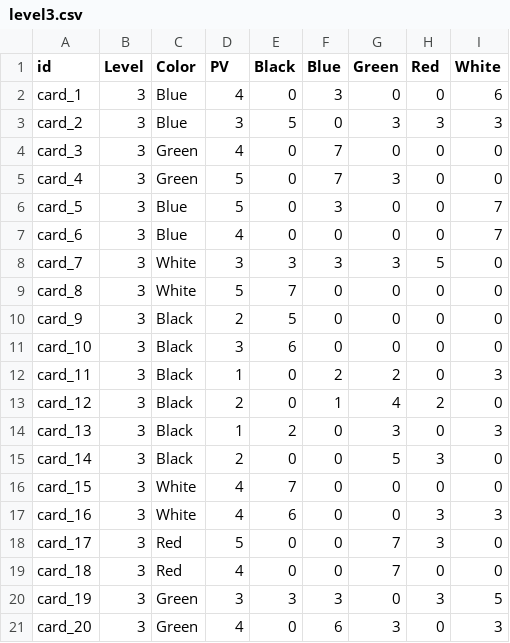
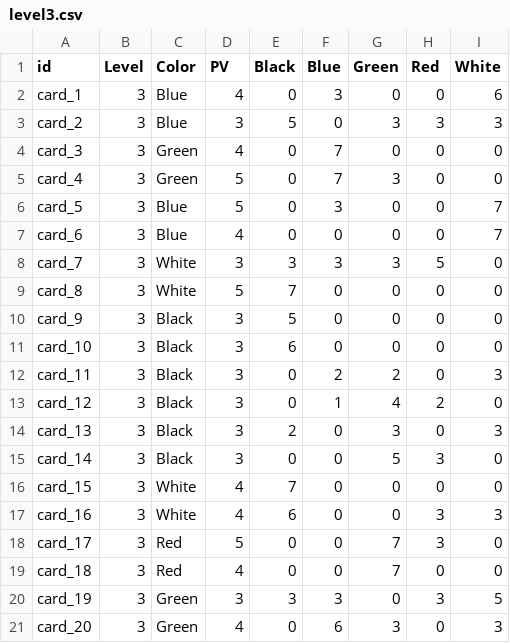
Before and after one commit to Junyuquick/CS102-Splendor-Project, a CSV file: data/level3.csv, drawn as a sheet.

```diff
--- a/data/level3.csv
+++ b/data/level3.csv
@@ -9,8 +9,8 @@ card_7,3,White,3,3,3,3,5,0
 card_8,3,White,5,7,0,0,0,0
-card_9,3,Black,2,5,0,0,0,0
+card_9,3,Black,3,5,0,0,0,0
 card_10,3,Black,3,6,0,0,0,0
-card_11,3,Black,1,0,2,2,0,3
-card_12,3,Black,2,0,1,4,2,0
-card_13,3,Black,1,2,0,3,0,3
-card_14,3,Black,2,0,0,5,3,0
+card_11,3,Black,3,0,2,2,0,3
+card_12,3,Black,3,0,1,4,2,0
+card_13,3,Black,3,2,0,3,0,3
+card_14,3,Black,3,0,0,5,3,0
 card_15,3,White,4,7,0,0,0,0
```
Also changed, not shown: data/level2.csv, 2 other files.
